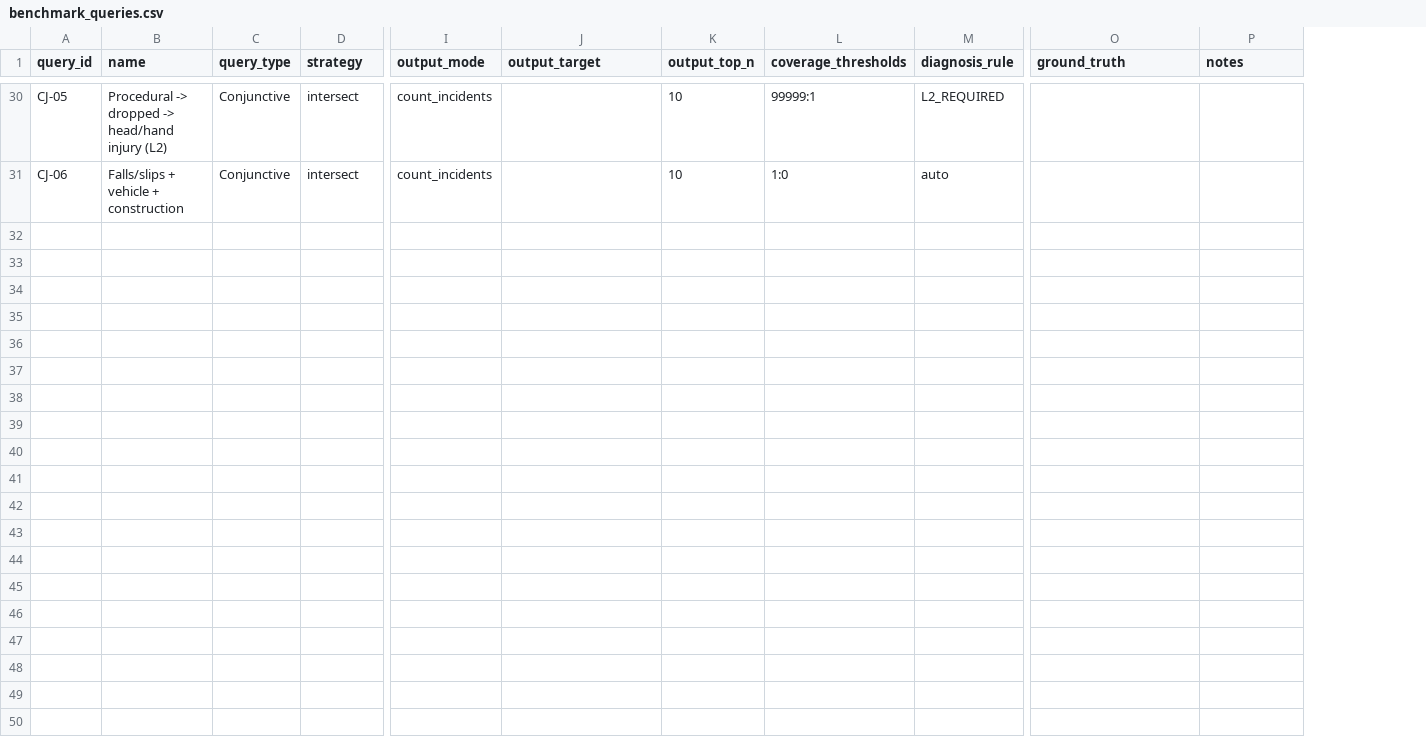
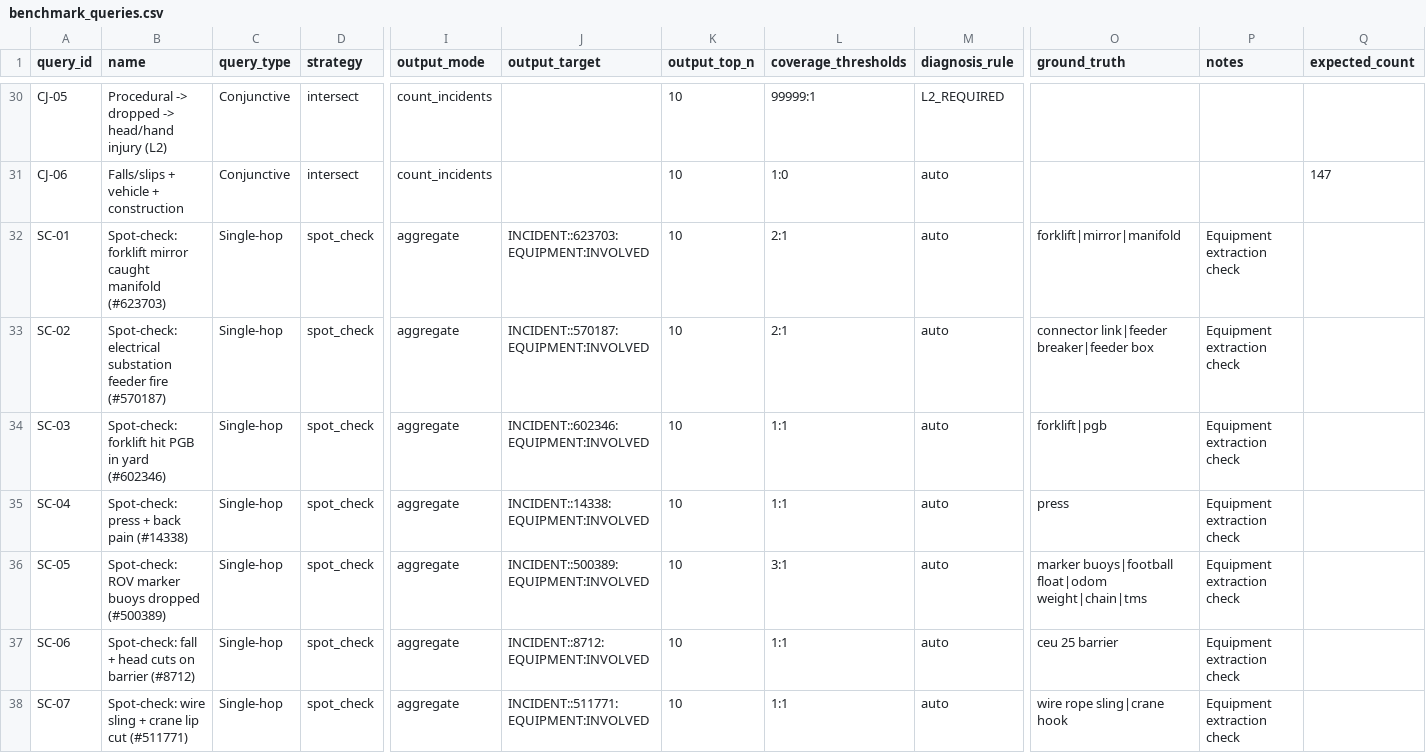
Before and after one commit to RiceD2KLab/TechnipFMC_SafetyEvents_Sp26, a CSV file: pipeline_v2/benchmark/benchmark_queries.csv, drawn as a sheet; only a part is shown, gaps mark what is left out; rows hold the shown columns only; the diff covers the shown part only; the diff names each change by its address in the sheet, - before the commit and + after, or states it on an @@ line.

Commit message:
Add ground truth validation and regression snapshots to benchmark
Add expected_count column to benchmark CSV with 9 metadata-verifiable
ground truth counts. Add 13 spot-check queries (SC-01 to SC-09b) that
verify per-record extraction quality for equipment and body parts.

Validation scoring compares graph counts against expected values
(VALIDATED/CLOSE/DRIFT). Regression snapshots save benchmark state to
JSON and diff against previous runs to detect regressions.

```diff
--- a/pipeline_v2/benchmark/benchmark_queries.csv
+++ b/pipeline_v2/benchmark/benchmark_queries.csv
+column Q (expected_count), row 31: 147
+row 32: SC-01 | Spot-check: forklift mirror caught manifold (#623703) | Single-hop | spot_check | aggregate | INCIDENT::623703:EQUIPMENT:INVOLVED | 10 | 2:1 | auto | forklift|mirror|manifold | Equipment extraction check
+row 33: SC-02 | Spot-check: electrical substation feeder fire (#570187) | Single-hop | spot_check | aggregate | INCIDENT::570187:EQUIPMENT:INVOLVED | 10 | 2:1 | auto | connector link|feeder breaker|feeder box | Equipment extraction check
+row 34: SC-03 | Spot-check: forklift hit PGB in yard (#602346) | Single-hop | spot_check | aggregate | INCIDENT::602346:EQUIPMENT:INVOLVED | 10 | 1:1 | auto | forklift|pgb | Equipment extraction check
+row 35: SC-04 | Spot-check: press + back pain (#14338) | Single-hop | spot_check | aggregate | INCIDENT::14338:EQUIPMENT:INVOLVED | 10 | 1:1 | auto | press | Equipment extraction check
+row 36: SC-05 | Spot-check: ROV marker buoys dropped (#500389) | Single-hop | spot_check | aggregate | INCIDENT::500389:EQUIPMENT:INVOLVED | 10 | 3:1 | auto | marker buoys|football float|odom weight|chain|tms | Equipment extraction check
+row 37: SC-06 | Spot-check: fall + head cuts on barrier (#8712) | Single-hop | spot_check | aggregate | INCIDENT::8712:EQUIPMENT:INVOLVED | 10 | 1:1 | auto | ceu 25 barrier | Equipment extraction check
+row 38: SC-07 | Spot-check: wire sling + crane lip cut (#511771) | Single-hop | spot_check | aggregate | INCIDENT::511771:EQUIPMENT:INVOLVED | 10 | 1:1 | auto | wire rope sling|crane hook | Equipment extraction check
```
Also changed, not shown: 6 added rows elsewhere in this file, 4 other files.
